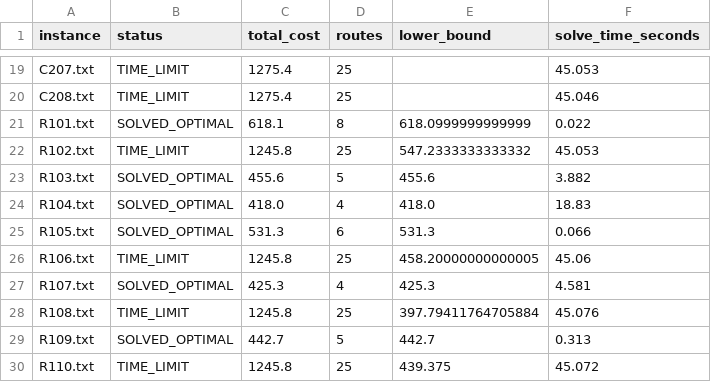
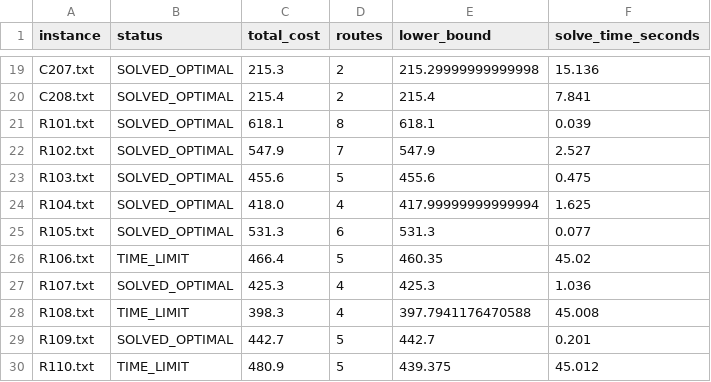
Before and after one commit to Guard42/A-Branch-and-Price-Algorithm-for-VRPTW, a CSV file: results/bench_tier1.csv, drawn as a sheet; only a part is shown, gaps mark what is left out; the diff covers the shown part only; the diff names each change by its address in the sheet, - before the commit and + after, or states it on an @@ line.

Commit message:
docs(bench): re-measured with construction heuristic - 36/58 proven optimal

```diff
--- a/results/bench_tier1.csv
+++ b/results/bench_tier1.csv
-B19:B20 (status): TIME_LIMIT
+B19:B20 (status): SOLVED_OPTIMAL
-C19 (total_cost): 1275.4
+C19 (total_cost): 215.3
-D19:D20 (routes): 25
+D19:D20 (routes): 2
-E19 (lower_bound): (empty)
+E19 (lower_bound): 215.29999999999998
-F19 (solve_time_seconds): 45.053
+F19 (solve_time_seconds): 15.136
-C20 (total_cost): 1275.4
+C20 (total_cost): 215.4
-E20 (lower_bound): (empty)
+E20 (lower_bound): 215.4
-F20 (solve_time_seconds): 45.046
+F20 (solve_time_seconds): 7.841
-E21 (lower_bound): 618.0999999999999
+E21 (lower_bound): 618.1
-F21 (solve_time_seconds): 0.022
+F21 (solve_time_seconds): 0.039
-B22 (status): TIME_LIMIT
+B22 (status): SOLVED_OPTIMAL
-C22 (total_cost): 1245.8
+C22 (total_cost): 547.9
-D22 (routes): 25
+D22 (routes): 7
-E22 (lower_bound): 547.2333333333332
+E22 (lower_bound): 547.9
-F22 (solve_time_seconds): 45.053
+F22 (solve_time_seconds): 2.527
-F23 (solve_time_seconds): 3.882
+F23 (solve_time_seconds): 0.475
-E24 (lower_bound): 418.0
+E24 (lower_bound): 417.99999999999994
-F24 (solve_time_seconds): 18.83
+F24 (solve_time_seconds): 1.625
-F25 (solve_time_seconds): 0.066
+F25 (solve_time_seconds): 0.077
-C26 (total_cost): 1245.8
+C26 (total_cost): 466.4
-D26 (routes): 25
+D26 (routes): 5
-E26 (lower_bound): 458.20000000000005
+E26 (lower_bound): 460.35
-F26 (solve_time_seconds): 45.06
+F26 (solve_time_seconds): 45.02
-F27 (solve_time_seconds): 4.581
+F27 (solve_time_seconds): 1.036
-C28 (total_cost): 1245.8
+C28 (total_cost): 398.3
-D28 (routes): 25
+D28 (routes): 4
-E28 (lower_bound): 397.79411764705884
+E28 (lower_bound): 397.7941176470588
-F28 (solve_time_seconds): 45.076
+F28 (solve_time_seconds): 45.008
-F29 (solve_time_seconds): 0.313
+F29 (solve_time_seconds): 0.201
-C30 (total_cost): 1245.8
+C30 (total_cost): 480.9
-D30 (routes): 25
+D30 (routes): 5
-F30 (solve_time_seconds): 45.072
+F30 (solve_time_seconds): 45.012
```
Also changed, not shown: 117 edited cells elsewhere in this file, 5 other files.
